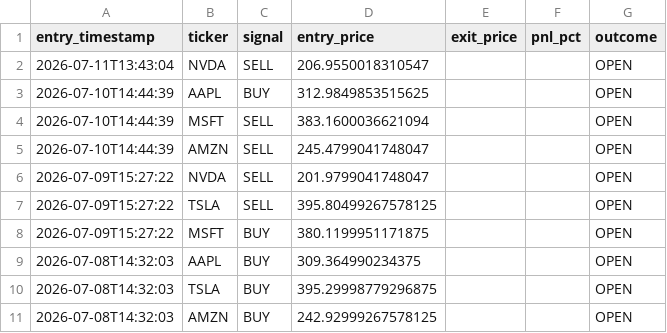
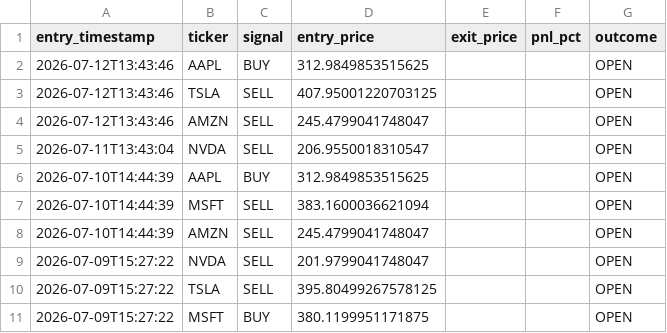
Before and after one commit to williamabrams88-hub/finance---investment-orchestrator, a CSV file: stock-sentiment/reports/paper_pnl.csv, drawn as a sheet; only a part is shown; the shorter side is filled out with more unchanged rows; the diff names each change by its address in the sheet, - before the commit and + after, or states it on an @@ line.

```diff
--- a/stock-sentiment/reports/paper_pnl.csv
+++ b/stock-sentiment/reports/paper_pnl.csv
+row 2: 2026-07-12T13:43:46 | AAPL | BUY | 312.9849853515625 |  |  | OPEN
+row 3: 2026-07-12T13:43:46 | TSLA | SELL | 407.95001220703125 |  |  | OPEN
+row 4: 2026-07-12T13:43:46 | AMZN | SELL | 245.4799041748047 |  |  | OPEN
```
Also changed, not shown: stock-sentiment/reports/daily_digest.csv, stock-sentiment/reports/scores.csv, 1 other file.
